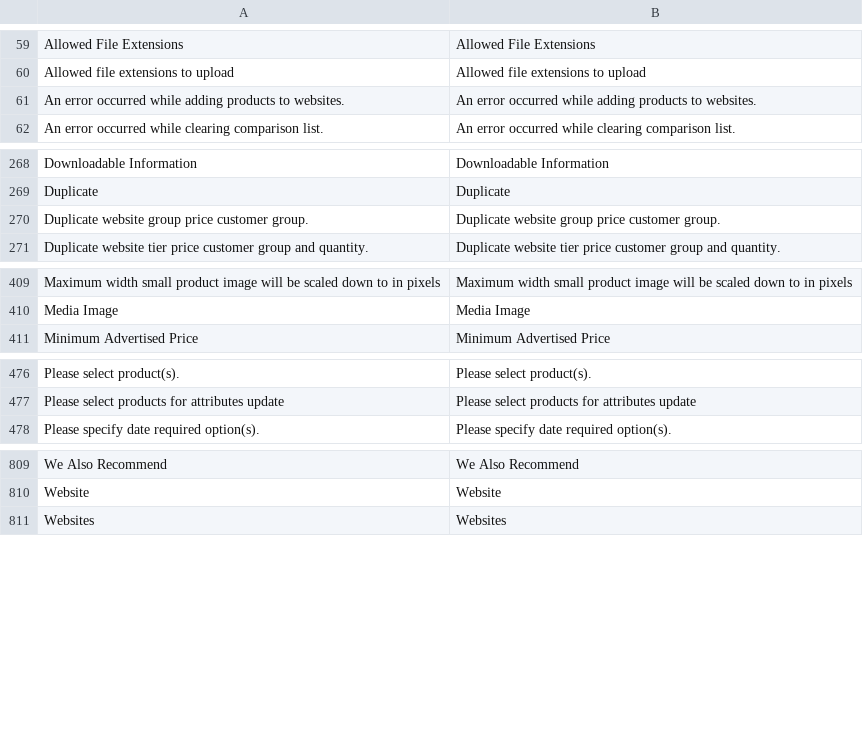
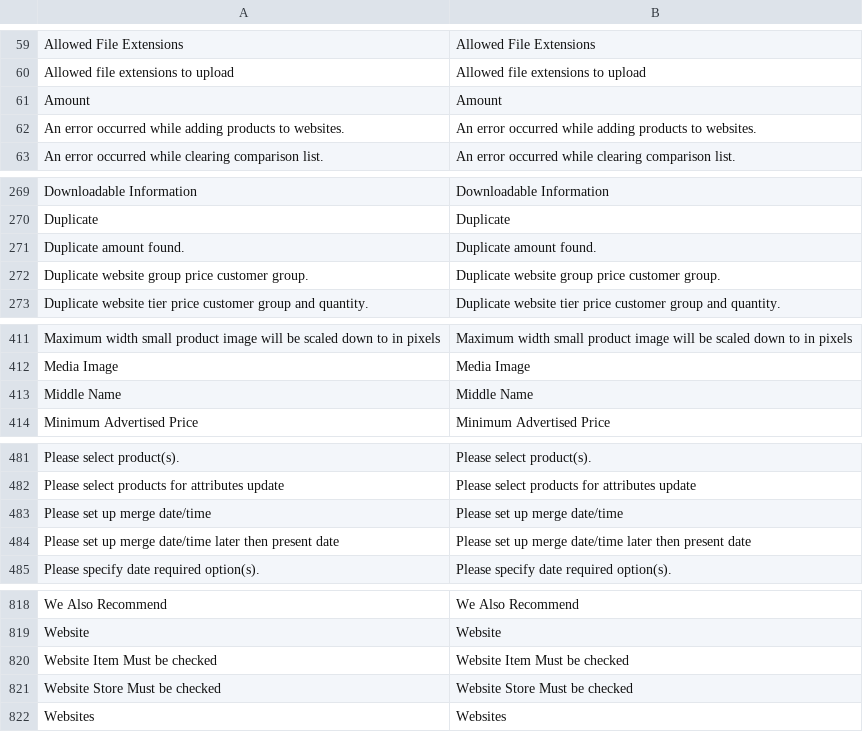
Before and after one commit to OpenMageModuleFostering/mage_locale_en_us, a CSV file: app/locale/en_US/Mage_Catalog.csv, drawn as a sheet; only a part is shown, gaps mark what is left out; the diff covers the shown part only.

```diff
--- a/app/locale/en_US/Mage_Catalog.csv
+++ b/app/locale/en_US/Mage_Catalog.csv
@@ -60,2 +60,3 @@
 "Allowed file extensions to upload","Allowed file extensions to upload"
+"Amount","Amount"
 "An error occurred while adding products to websites.","An error occurred while adding products to websites."
@@ -269,2 +270,3 @@
 "Duplicate","Duplicate"
+"Duplicate amount found.","Duplicate amount found."
 "Duplicate website group price customer group.","Duplicate website group price customer group."
@@ -410,2 +412,3 @@
 "Media Image","Media Image"
+"Middle Name","Middle Name"
 "Minimum Advertised Price","Minimum Advertised Price"
@@ -477,2 +482,4 @@
 "Please select products for attributes update","Please select products for attributes update"
+"Please set up merge date/time","Please set up merge date/time"
+"Please set up merge date/time later then present date","Please set up merge date/time later then present date"
 "Please specify date required option(s).","Please specify date required option(s)."
@@ -810,2 +819,4 @@
 "Website","Website"
+"Website Item Must be checked","Website Item Must be checked"
+"Website Store Must be checked","Website Store Must be checked"
 "Websites","Websites"
```
Also changed, not shown: 4 added rows elsewhere in this file, app/locale/en_US/Mage_Core.csv, app/locale/en_US/Mage_Cron.csv, 23 other files.
